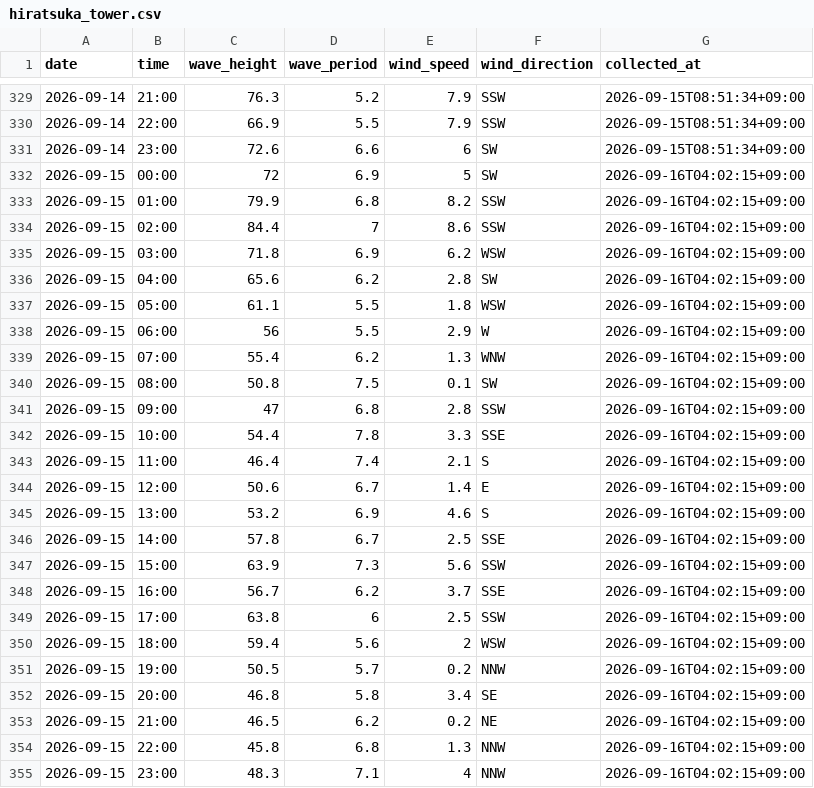
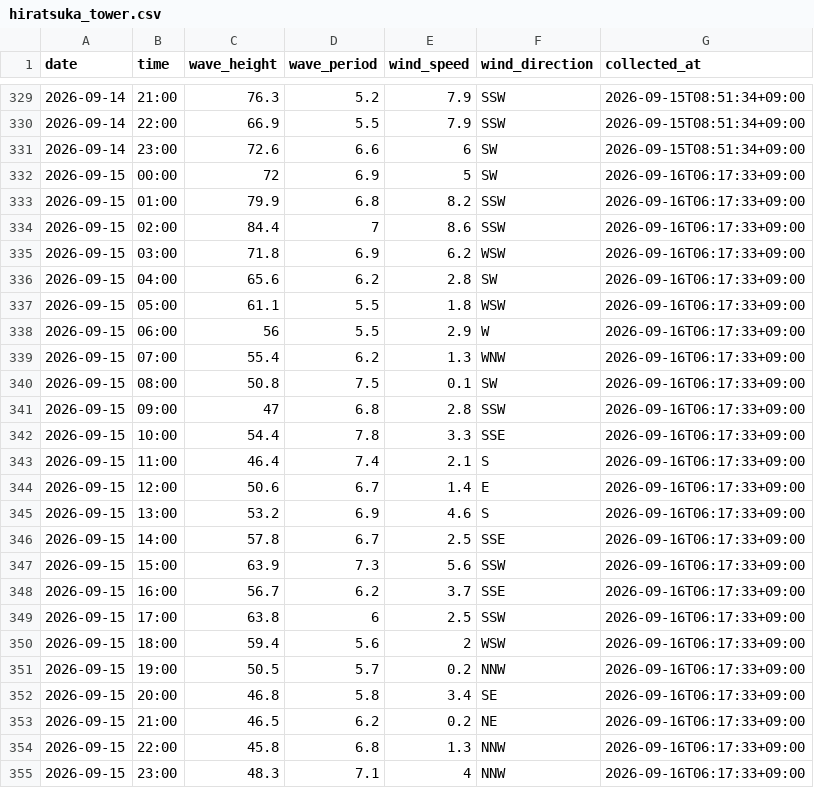
Before and after one commit to Togawa55/hiratsuka-tower-data, a CSV file: data/hiratsuka_tower.csv, drawn as a sheet; only a part is shown, gaps mark what is left out.

```diff
--- a/data/hiratsuka_tower.csv
+++ b/data/hiratsuka_tower.csv
@@ -331,25 +331,25 @@
 2026-09-14,23:00,72.6,6.6,6,SW,2026-09-15T08:51:34+09:00
-2026-09-15,00:00,72,6.9,5,SW,2026-09-16T04:02:15+09:00
-2026-09-15,01:00,79.9,6.8,8.2,SSW,2026-09-16T04:02:15+09:00
-2026-09-15,02:00,84.4,7,8.6,SSW,2026-09-16T04:02:15+09:00
-2026-09-15,03:00,71.8,6.9,6.2,WSW,2026-09-16T04:02:15+09:00
-2026-09-15,04:00,65.6,6.2,2.8,SW,2026-09-16T04:02:15+09:00
-2026-09-15,05:00,61.1,5.5,1.8,WSW,2026-09-16T04:02:15+09:00
-2026-09-15,06:00,56,5.5,2.9,W,2026-09-16T04:02:15+09:00
-2026-09-15,07:00,55.4,6.2,1.3,WNW,2026-09-16T04:02:15+09:00
-2026-09-15,08:00,50.8,7.5,0.1,SW,2026-09-16T04:02:15+09:00
-2026-09-15,09:00,47,6.8,2.8,SSW,2026-09-16T04:02:15+09:00
-2026-09-15,10:00,54.4,7.8,3.3,SSE,2026-09-16T04:02:15+09:00
-2026-09-15,11:00,46.4,7.4,2.1,S,2026-09-16T04:02:15+09:00
-2026-09-15,12:00,50.6,6.7,1.4,E,2026-09-16T04:02:15+09:00
-2026-09-15,13:00,53.2,6.9,4.6,S,2026-09-16T04:02:15+09:00
-2026-09-15,14:00,57.8,6.7,2.5,SSE,2026-09-16T04:02:15+09:00
-2026-09-15,15:00,63.9,7.3,5.6,SSW,2026-09-16T04:02:15+09:00
-2026-09-15,16:00,56.7,6.2,3.7,SSE,2026-09-16T04:02:15+09:00
-2026-09-15,17:00,63.8,6,2.5,SSW,2026-09-16T04:02:15+09:00
-2026-09-15,18:00,59.4,5.6,2,WSW,2026-09-16T04:02:15+09:00
-2026-09-15,19:00,50.5,5.7,0.2,NNW,2026-09-16T04:02:15+09:00
-2026-09-15,20:00,46.8,5.8,3.4,SE,2026-09-16T04:02:15+09:00
-2026-09-15,21:00,46.5,6.2,0.2,NE,2026-09-16T04:02:15+09:00
-2026-09-15,22:00,45.8,6.8,1.3,NNW,2026-09-16T04:02:15+09:00
-2026-09-15,23:00,48.3,7.1,4,NNW,2026-09-16T04:02:15+09:00
+2026-09-15,00:00,72,6.9,5,SW,2026-09-16T06:17:33+09:00
+2026-09-15,01:00,79.9,6.8,8.2,SSW,2026-09-16T06:17:33+09:00
+2026-09-15,02:00,84.4,7,8.6,SSW,2026-09-16T06:17:33+09:00
+2026-09-15,03:00,71.8,6.9,6.2,WSW,2026-09-16T06:17:33+09:00
+2026-09-15,04:00,65.6,6.2,2.8,SW,2026-09-16T06:17:33+09:00
+2026-09-15,05:00,61.1,5.5,1.8,WSW,2026-09-16T06:17:33+09:00
+2026-09-15,06:00,56,5.5,2.9,W,2026-09-16T06:17:33+09:00
+2026-09-15,07:00,55.4,6.2,1.3,WNW,2026-09-16T06:17:33+09:00
+2026-09-15,08:00,50.8,7.5,0.1,SW,2026-09-16T06:17:33+09:00
+2026-09-15,09:00,47,6.8,2.8,SSW,2026-09-16T06:17:33+09:00
+2026-09-15,10:00,54.4,7.8,3.3,SSE,2026-09-16T06:17:33+09:00
+2026-09-15,11:00,46.4,7.4,2.1,S,2026-09-16T06:17:33+09:00
+2026-09-15,12:00,50.6,6.7,1.4,E,2026-09-16T06:17:33+09:00
+2026-09-15,13:00,53.2,6.9,4.6,S,2026-09-16T06:17:33+09:00
+2026-09-15,14:00,57.8,6.7,2.5,SSE,2026-09-16T06:17:33+09:00
+2026-09-15,15:00,63.9,7.3,5.6,SSW,2026-09-16T06:17:33+09:00
+2026-09-15,16:00,56.7,6.2,3.7,SSE,2026-09-16T06:17:33+09:00
+2026-09-15,17:00,63.8,6,2.5,SSW,2026-09-16T06:17:33+09:00
+2026-09-15,18:00,59.4,5.6,2,WSW,2026-09-16T06:17:33+09:00
+2026-09-15,19:00,50.5,5.7,0.2,NNW,2026-09-16T06:17:33+09:00
+2026-09-15,20:00,46.8,5.8,3.4,SE,2026-09-16T06:17:33+09:00
+2026-09-15,21:00,46.5,6.2,0.2,NE,2026-09-16T06:17:33+09:00
+2026-09-15,22:00,45.8,6.8,1.3,NNW,2026-09-16T06:17:33+09:00
+2026-09-15,23:00,48.3,7.1,4,NNW,2026-09-16T06:17:33+09:00
```
Also changed, not shown: 1 other file.
